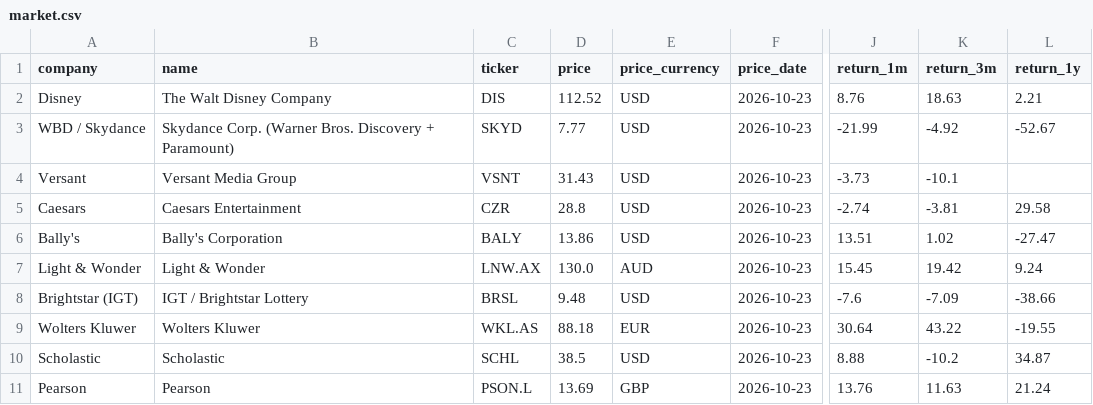
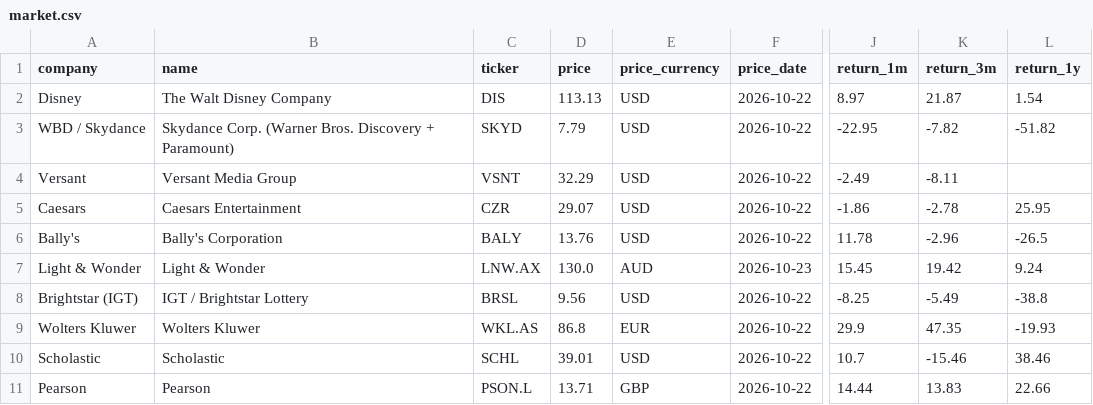
Before and after one commit to hrishi9635/client-intel, a CSV file: data/market.csv, drawn as a sheet; only a part is shown, gaps mark what is left out; the diff names each change by its address in the sheet, - before the commit and + after, or states it on an @@ line.

```diff
--- a/data/market.csv
+++ b/data/market.csv
-D2 (price): 112.52
+D2 (price): 113.13
-F2:F6 (price_date): 2026-10-23
+F2:F6 (price_date): 2026-10-22
-J2 (return_1m): 8.76
+J2 (return_1m): 8.97
-K2 (return_3m): 18.63
+K2 (return_3m): 21.87
-L2 (return_1y): 2.21
+L2 (return_1y): 1.54
-D3 (price): 7.77
+D3 (price): 7.79
-J3 (return_1m): -21.99
+J3 (return_1m): -22.95
-K3 (return_3m): -4.92
+K3 (return_3m): -7.82
-L3 (return_1y): -52.67
+L3 (return_1y): -51.82
-D4 (price): 31.43
+D4 (price): 32.29
-J4 (return_1m): -3.73
+J4 (return_1m): -2.49
-K4 (return_3m): -10.1
+K4 (return_3m): -8.11
-D5 (price): 28.8
+D5 (price): 29.07
-J5 (return_1m): -2.74
+J5 (return_1m): -1.86
-K5 (return_3m): -3.81
+K5 (return_3m): -2.78
-L5 (return_1y): 29.58
+L5 (return_1y): 25.95
-D6 (price): 13.86
+D6 (price): 13.76
-J6 (return_1m): 13.51
+J6 (return_1m): 11.78
-K6 (return_3m): 1.02
+K6 (return_3m): -2.96
-L6 (return_1y): -27.47
+L6 (return_1y): -26.5
-D8 (price): 9.48
+D8 (price): 9.56
-F8:F11 (price_date): 2026-10-23
+F8:F11 (price_date): 2026-10-22
-J8 (return_1m): -7.6
+J8 (return_1m): -8.25
-K8 (return_3m): -7.09
+K8 (return_3m): -5.49
-L8 (return_1y): -38.66
+L8 (return_1y): -38.8
-D9 (price): 88.18
+D9 (price): 86.8
-J9 (return_1m): 30.64
+J9 (return_1m): 29.9
-K9 (return_3m): 43.22
+K9 (return_3m): 47.35
-L9 (return_1y): -19.55
+L9 (return_1y): -19.93
-D10 (price): 38.5
+D10 (price): 39.01
-J10 (return_1m): 8.88
+J10 (return_1m): 10.7
-K10 (return_3m): -10.2
+K10 (return_3m): -15.46
-L10 (return_1y): 34.87
+L10 (return_1y): 38.46
-D11 (price): 13.69
+D11 (price): 13.71
-J11 (return_1m): 13.76
+J11 (return_1m): 14.44
-K11 (return_3m): 11.63
+K11 (return_3m): 13.83
-L11 (return_1y): 21.24
+L11 (return_1y): 22.66
```
Also changed, not shown: data/prices.csv, 3 other files.
